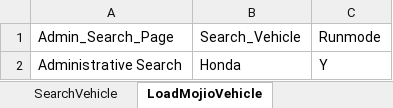
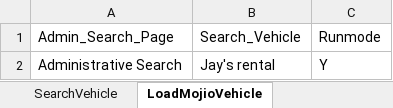
Before and after one commit to vanditj-optimus/MyMojioWebsite, an Excel workbook: MyMojioWebsite/bin/com/mojio/xls/AdminSearch.xlsx, sheet LoadMojioVehicle, drawn as a sheet; values as stored, in another font and other column widths than the file's, no borders; the diff names each change by its address in the sheet, - before the commit and + after, or states it on an @@ line.

```diff
--- a/MyMojioWebsite/bin/com/mojio/xls/AdminSearch.xlsx (sheet LoadMojioVehicle)
+++ b/MyMojioWebsite/bin/com/mojio/xls/AdminSearch.xlsx (sheet LoadMojioVehicle)
-B2: Honda
+B2: Jay's rental
```
Also changed, not shown: sheet Test Steps, sheet Test Cases, sheet OwnerColumnVerify, sheet LoadOwnerVehicle, sheet TripVehicleColumnVerify, sheet SearchVehicle, 7 more sheets, other sheet tabs, MyMojioWebsite/bin/com/mojio/xls/Suite.xlsx, MyMojioWebsite/src/com/mojio/xls/AdminSearch.xlsx, 10 other files.
